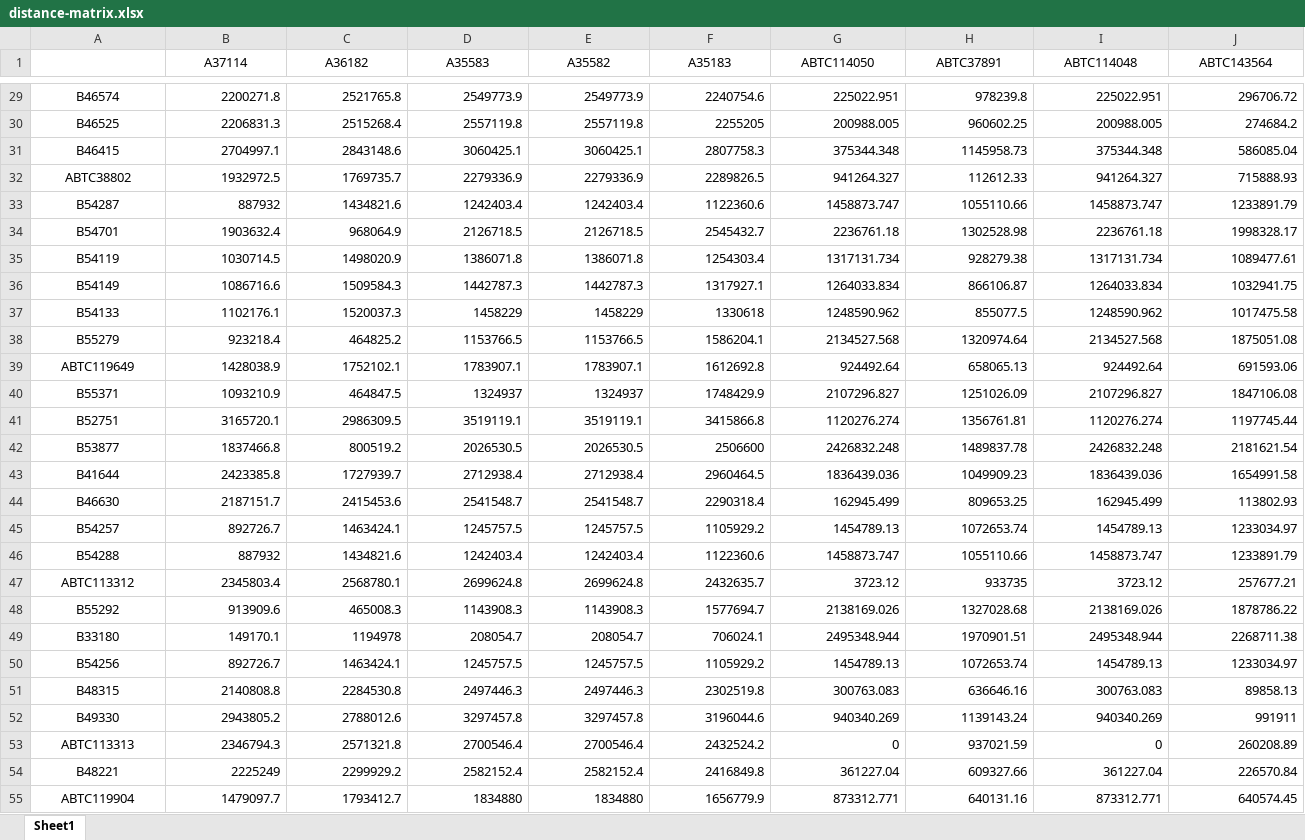
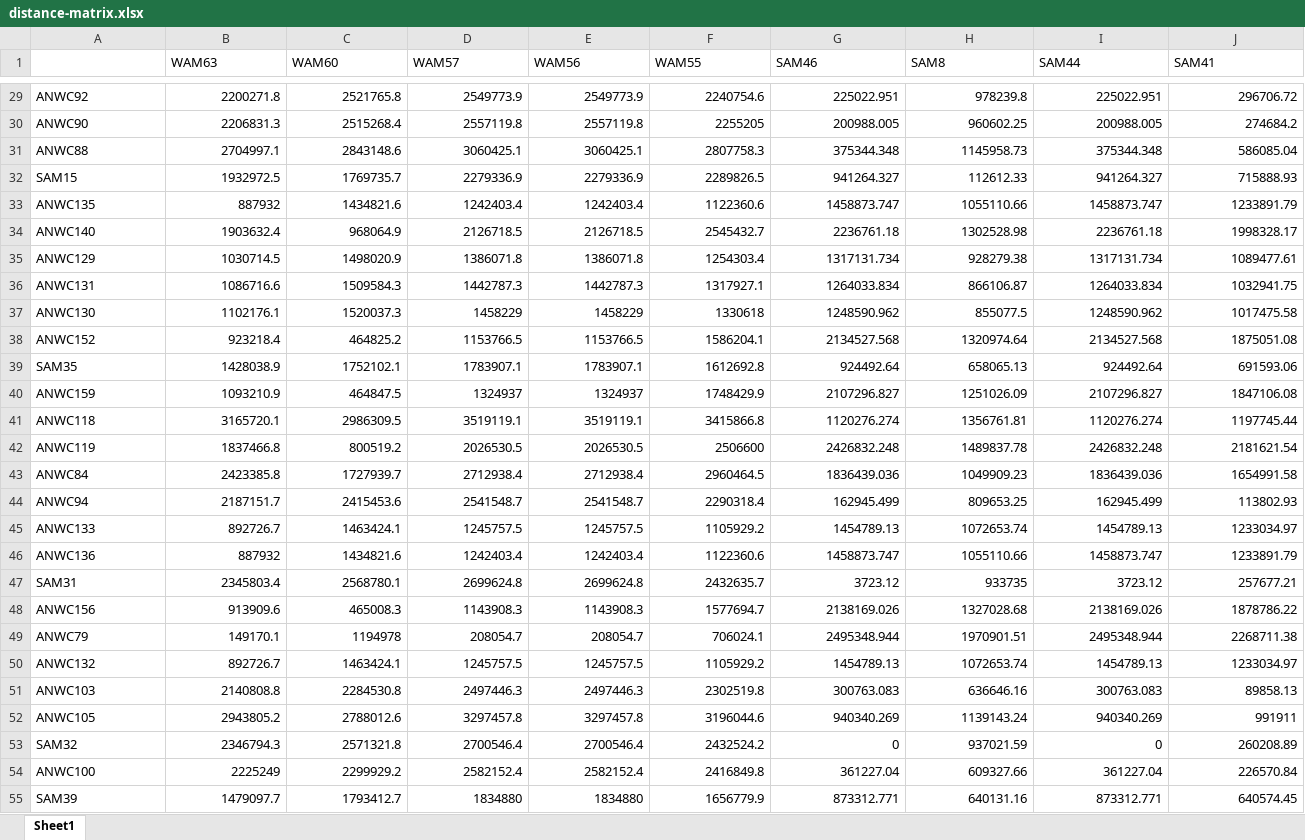
Before and after one commit to Elroy-Au/Malurus-pop-gen-honours, an Excel workbook: distance-matrix.xlsx, sheet Sheet1, drawn as a sheet; only a part is shown, gaps mark what is left out; values as stored, in another font and other column widths than the file's, no borders; the diff covers the shown part only; the diff names each change by its address in the sheet, - before the commit and + after, or states it on an @@ line.

```diff
--- a/distance-matrix.xlsx (sheet Sheet1)
+++ b/distance-matrix.xlsx (sheet Sheet1)
-B1: A37114
+B1: WAM63
-B1:J1 alignment: center
+B1:J1 alignment: left
-C1: A36182
+C1: WAM60
-D1: A35583
+D1: WAM57
-E1: A35582
+E1: WAM56
-F1: A35183
+F1: WAM55
-G1: ABTC114050
+G1: SAM46
-H1: ABTC37891
+H1: SAM8
-I1: ABTC114048
+I1: SAM44
-J1: ABTC143564
+J1: SAM41
-A29:A55 alignment: center
+A29:A55 alignment: left
-A29: B46574
+A29: ANWC92
-A30: B46525
+A30: ANWC90
-A31: B46415
+A31: ANWC88
-A32: ABTC38802
+A32: SAM15
-A33: B54287
+A33: ANWC135
-A34: B54701
+A34: ANWC140
-A35: B54119
+A35: ANWC129
-A36: B54149
+A36: ANWC131
-A37: B54133
+A37: ANWC130
-A38: B55279
+A38: ANWC152
-A39: ABTC119649
+A39: SAM35
-A40: B55371
+A40: ANWC159
-A41: B52751
+A41: ANWC118
-A42: B53877
+A42: ANWC119
-A43: B41644
+A43: ANWC84
-A44: B46630
+A44: ANWC94
-A45: B54257
+A45: ANWC133
-A46: B54288
+A46: ANWC136
-A47: ABTC113312
+A47: SAM31
-A48: B55292
+A48: ANWC156
-A49: B33180
+A49: ANWC79
-A50: B54256
+A50: ANWC132
-A51: B48315
+A51: ANWC103
-A52: B49330
+A52: ANWC105
-A53: ABTC113313
+A53: SAM32
-A54: B48221
+A54: ANWC100
-A55: ABTC119904
+A55: SAM39
```
Also changed, not shown: 190 edited cells and cell formats elsewhere in this sheet, 2 other files.
